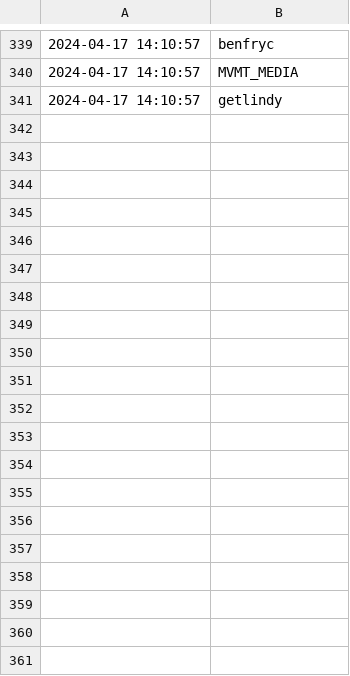
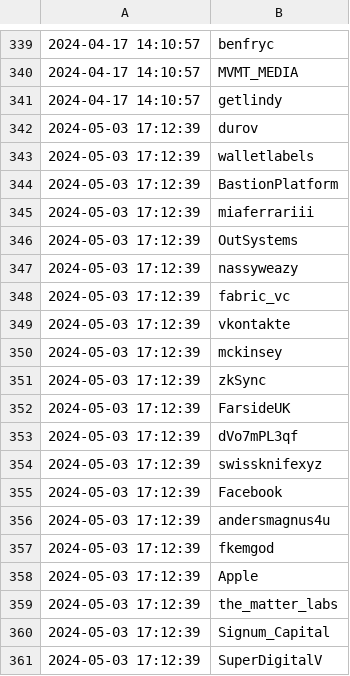
Before and after one commit to jakedwyer/followingfeed, a CSV file: output/ASvanevik/incremental_updates.csv, drawn as a sheet; only a part is shown, gaps mark what is left out; the diff covers the shown part only; the diff names each change by its address in the sheet, - before the commit and + after, or states it on an @@ line.

```diff
--- a/output/ASvanevik/incremental_updates.csv
+++ b/output/ASvanevik/incremental_updates.csv
+row 342: 2024-05-03 17:12:39 | durov
+row 343: 2024-05-03 17:12:39 | walletlabels
+row 344: 2024-05-03 17:12:39 | BastionPlatform
+row 345: 2024-05-03 17:12:39 | miaferrariii
+row 346: 2024-05-03 17:12:39 | OutSystems
+row 347: 2024-05-03 17:12:39 | nassyweazy
+row 348: 2024-05-03 17:12:39 | fabric_vc
+row 349: 2024-05-03 17:12:39 | vkontakte
+row 350: 2024-05-03 17:12:39 | mckinsey
+row 351: 2024-05-03 17:12:39 | zkSync
+row 352: 2024-05-03 17:12:39 | FarsideUK
+row 353: 2024-05-03 17:12:39 | dVo7mPL3qf
+row 354: 2024-05-03 17:12:39 | swissknifexyz
+row 355: 2024-05-03 17:12:39 | Facebook
+row 356: 2024-05-03 17:12:39 | andersmagnus4u
+row 357: 2024-05-03 17:12:39 | fkemgod
+row 358: 2024-05-03 17:12:39 | Apple
+row 359: 2024-05-03 17:12:39 | the_matter_labs
+row 360: 2024-05-03 17:12:39 | Signum_Capital
+row 361: 2024-05-03 17:12:39 | SuperDigitalV
```
Also changed, not shown: 22 added rows elsewhere in this file, output/bneiluj/cumulative_follows.csv, output/chainyoda/cumulative_follows.csv, 42 other files.
